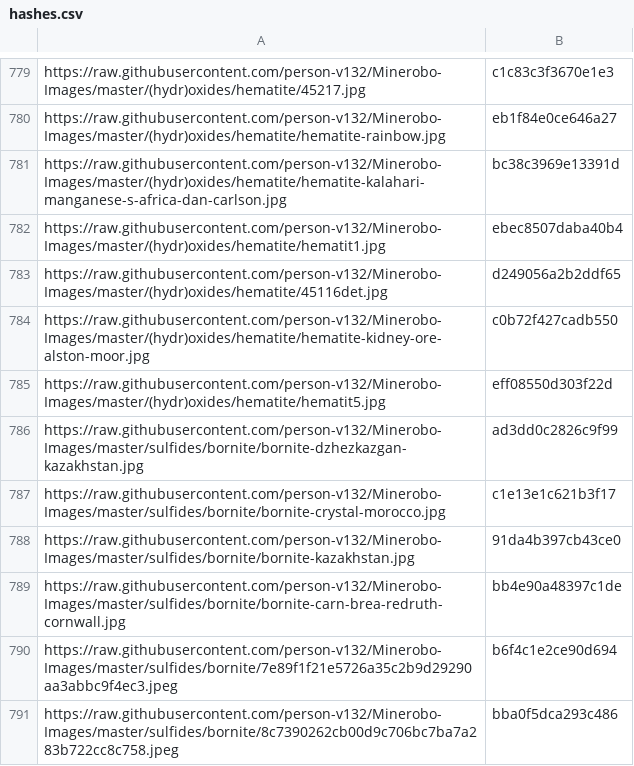
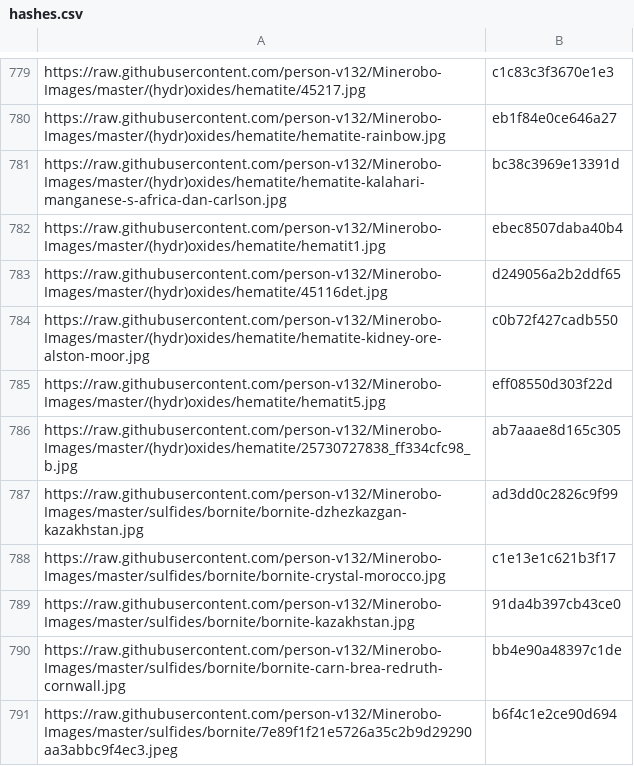
Before and after one commit to person-v132/Minerobo-Images, a CSV file: hashes.csv, drawn as a sheet; only a part is shown, gaps mark what is left out; the shorter side is filled out with more unchanged rows; the diff names each change by its address in the sheet, - before the commit and + after, or states it on an @@ line.

```diff
--- a/hashes.csv
+++ b/hashes.csv
+row 786: https://raw.githubusercontent.com/person-v132/Minerobo-Images/master/(hydr)oxides/hematite/25730727838_ff334cfc98_b.jpg | ab7aaae8d165c305
```
